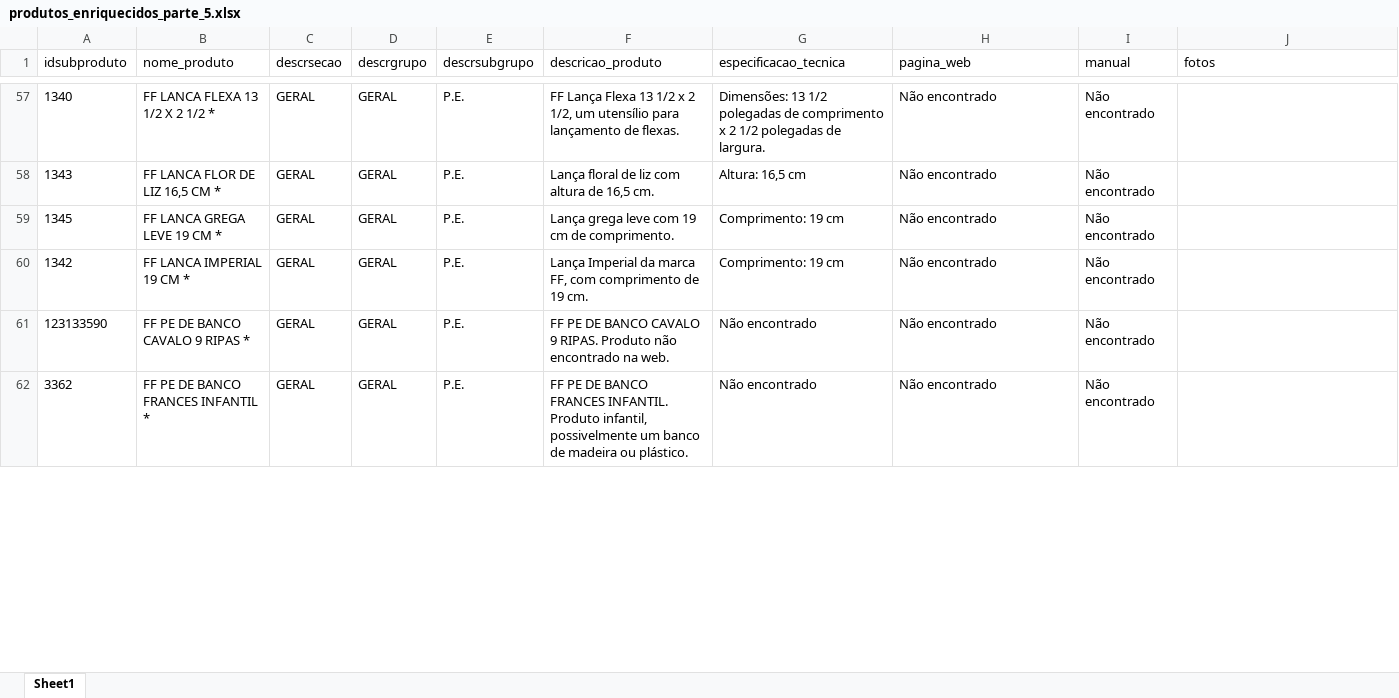
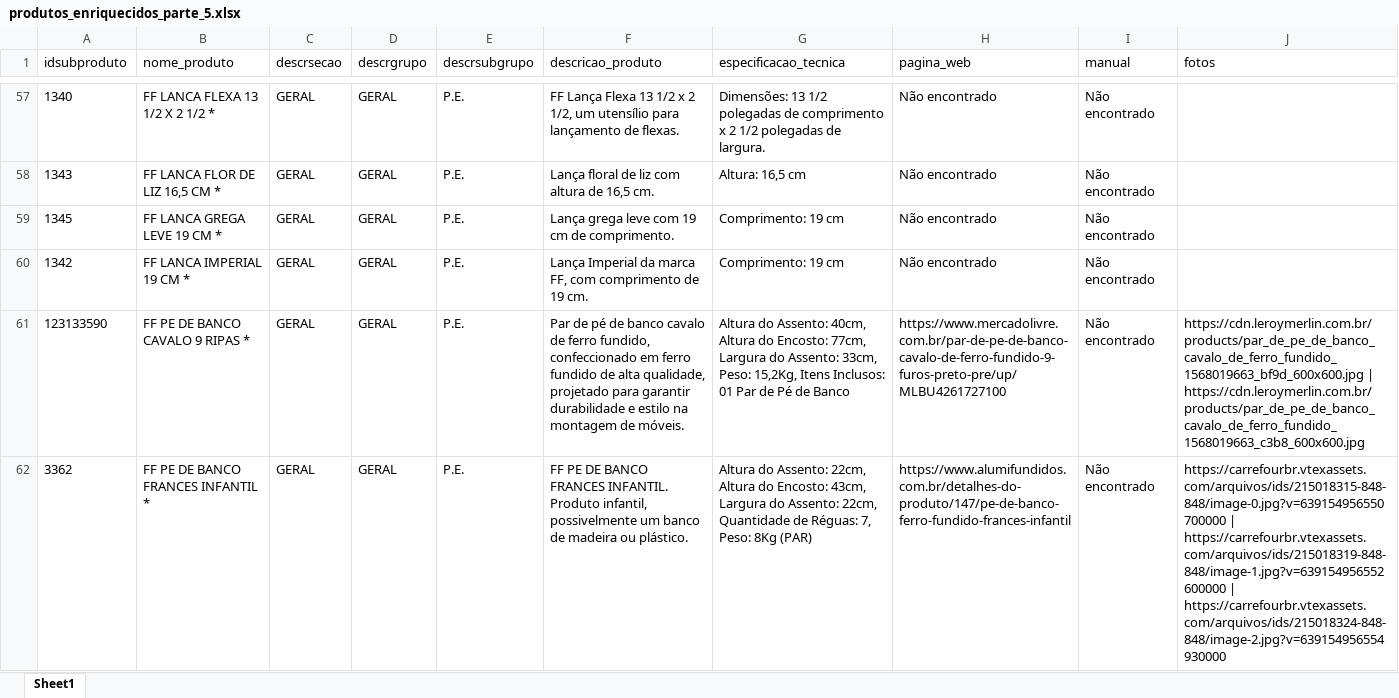
Before and after one commit to celloguerra/enrich-agent, an Excel workbook: saida/produtos_enriquecidos_parte_5.xlsx, sheet Sheet1, drawn as a sheet; only a part is shown, gaps mark what is left out; values as stored, in another font and other column widths than the file's, no borders; the diff covers the shown part only; the diff names each change by its address in the sheet, - before the commit and + after, or states it on an @@ line.

```diff
--- a/saida/produtos_enriquecidos_parte_5.xlsx (sheet Sheet1)
+++ b/saida/produtos_enriquecidos_parte_5.xlsx (sheet Sheet1)
-F61 (descricao_produto): FF PE DE BANCO CAVALO 9 RIPAS. Produto não encontrado na web.
+F61 (descricao_produto): Par de pé de banco cavalo de ferro fundido, confeccionado em ferro fundido de alta qualidade, projetado para garantir durabilidade e estilo na montagem de móveis.
-G61 (especificacao_tecnica): Não encontrado
+G61 (especificacao_tecnica): Altura do Assento: 40cm, Altura do Encosto: 77cm, Largura do Assento: 33cm, Peso: 15,2Kg, Itens Inclusos: 01 Par de Pé de Banco
-H61 (pagina_web): Não encontrado
+H61 (pagina_web): https://www.mercadolivre.com.br/par-de-pe-de-banco-cavalo-de-ferro-fundido-9-furos-preto-pre/up/MLBU4261727100
-J61 (fotos): (empty)
+J61 (fotos): https://cdn.leroymerlin.com.br/products/par_de_pe_de_banco_cavalo_de_ferro_fundido_1568019663_bf9d_600x600.jpg | https://cdn.leroymerlin.com.br/products/par_de_pe_de_banco_cavalo_de_ferro_fundido_1568019663_c3b8_600x600.jpg
-G62 (especificacao_tecnica): Não encontrado
+G62 (especificacao_tecnica): Altura do Assento: 22cm, Altura do Encosto: 43cm, Largura do Assento: 22cm, Quantidade de Réguas: 7, Peso: 8Kg (PAR)
-H62 (pagina_web): Não encontrado
+H62 (pagina_web): https://www.alumifundidos.com.br/detalhes-do-produto/147/pe-de-banco-ferro-fundido-frances-infantil
-J62 (fotos): (empty)
+J62 (fotos): https://carrefourbr.vtexassets.com/arquivos/ids/215018315-848-848/image-0.jpg?v=639154956550700000 | https://carrefourbr.vtexassets.com/arquivos/ids/215018319-848-848/image-1.jpg?v=639154956552600000 | https://carrefourbr.vtexassets.com/arquivos/ids/215018324-848-848/image-2.jpg?v=639154956554930000
```
Also changed, not shown: 49 edited cells elsewhere in this sheet, saida/produtos_enriquecidos_parte_1.xlsx, saida/produtos_enriquecidos_parte_2.xlsx, 22 other files.
